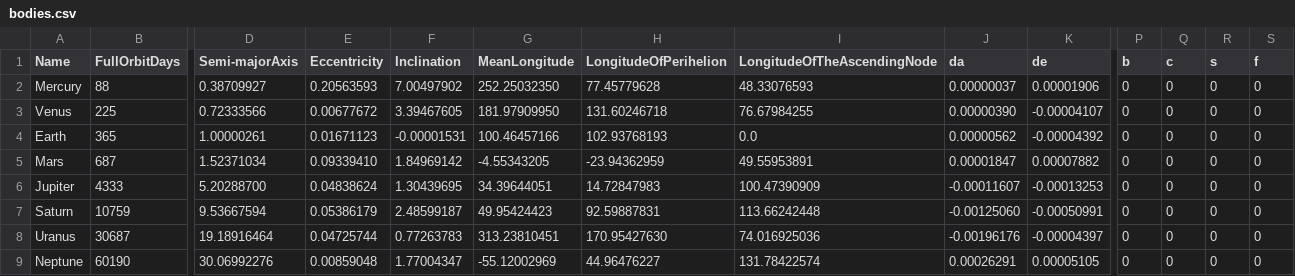
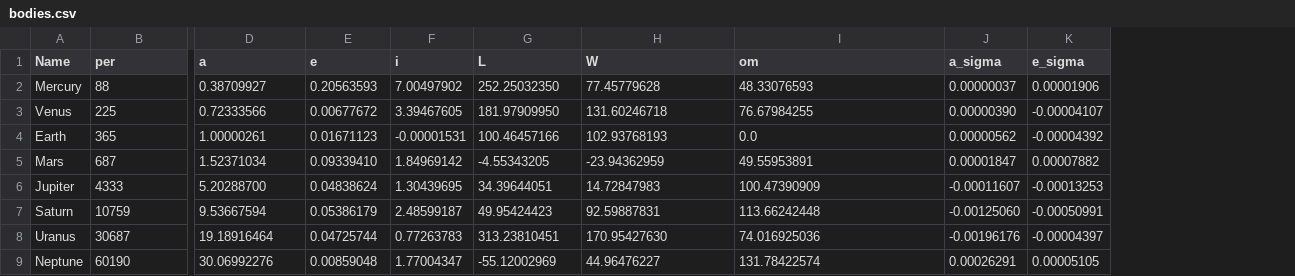
Before and after one commit to tomtar00/close_approach_nasa_api, a CSV file: src/gui/current/bodies.csv, drawn as a sheet; only a part is shown, gaps mark what is left out; the diff covers the shown part only; the diff names each change by its address in the sheet, - before the commit and + after, or states it on an @@ line.

```diff
--- a/src/gui/current/bodies.csv
+++ b/src/gui/current/bodies.csv
-column P (b), rows 2-9: all 0
-column Q (c), rows 2-9: all 0
-column R (s), rows 2-9: all 0
-column S (f), rows 2-9: all 0
-B1: FullOrbitDays
+B1: per
-D1: Semi-majorAxis
+D1: a
-E1: Eccentricity
+E1: e
-F1: Inclination
+F1: i
-G1: MeanLongitude
+G1: L
-H1: LongitudeOfPerihelion
+H1: W
-I1: LongitudeOfTheAscendingNode
+I1: om
-J1: da
+J1: a_sigma
-K1: de
+K1: e_sigma
```
Also changed, not shown: 4 edited cells elsewhere in this file, 3 other files.
